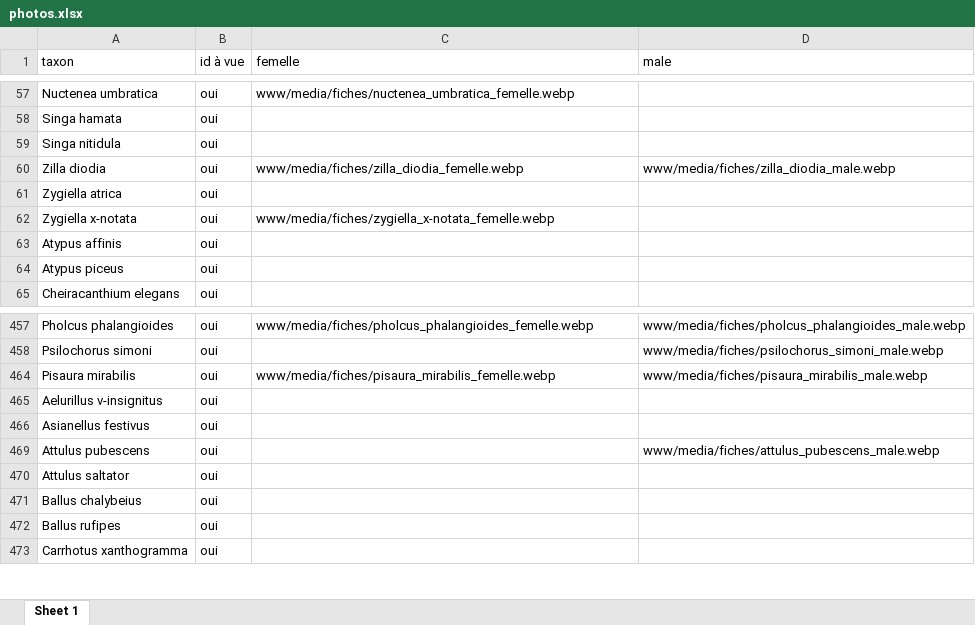
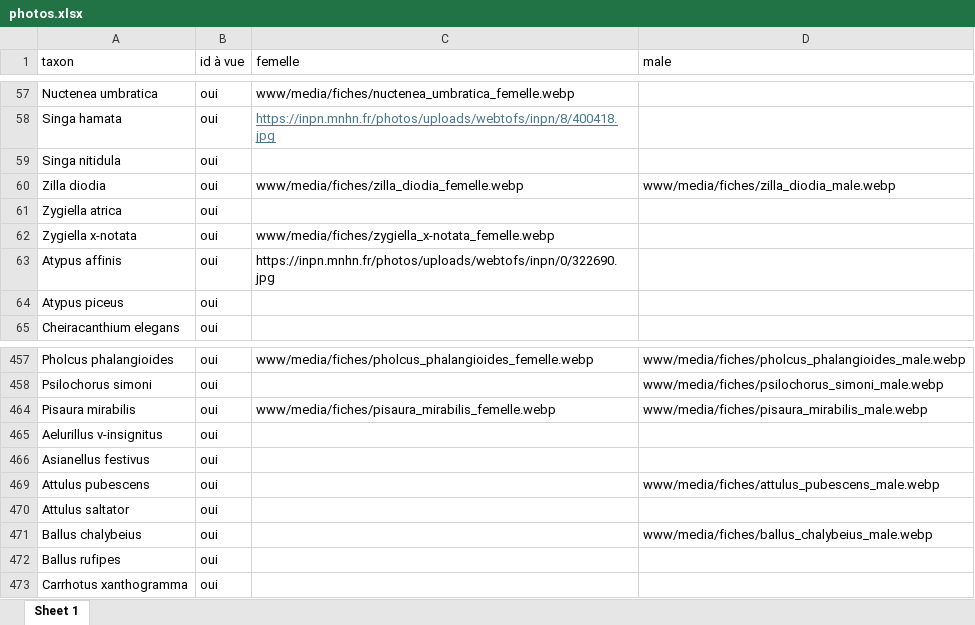
Before and after one commit to CedricMondy/araignees_idf, an Excel workbook: photos.xlsx, sheet Sheet 1, drawn as a sheet; only a part is shown, gaps mark what is left out; values as stored, in another font and other column widths than the file's, no borders; table styles not drawn; the diff covers the shown part only; the diff names each change by its address in the sheet, - before the commit and + after, or states it on an @@ line.

Commit message:
add sex-specific pictures from INPN

```diff
--- a/photos.xlsx (sheet Sheet 1)
+++ b/photos.xlsx (sheet Sheet 1)
-C58 (femelle): (empty)
+C58 (femelle): https://inpn.mnhn.fr/photos/uploads/webtofs/inpn/8/400418.jpg
-C63 (femelle): (empty)
+C63 (femelle): https://inpn.mnhn.fr/photos/uploads/webtofs/inpn/0/322690.jpg
-D471 (male): (empty)
+D471 (male): www/media/fiches/ballus_chalybeius_male.webp
```
Also changed, not shown: 28 edited cells elsewhere in this sheet.
